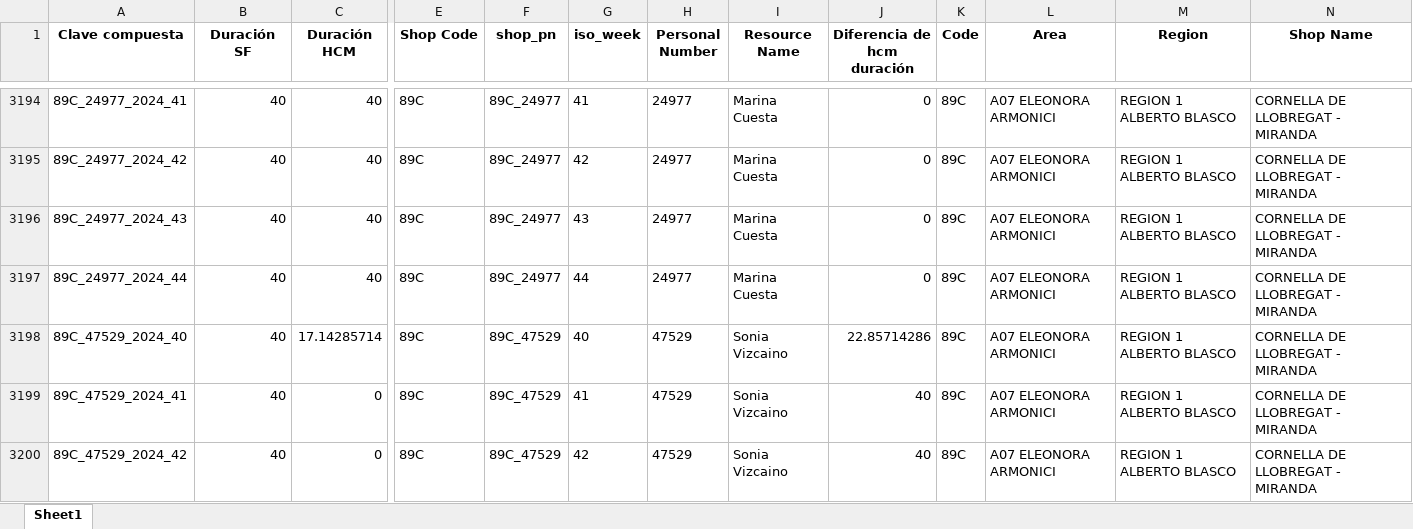
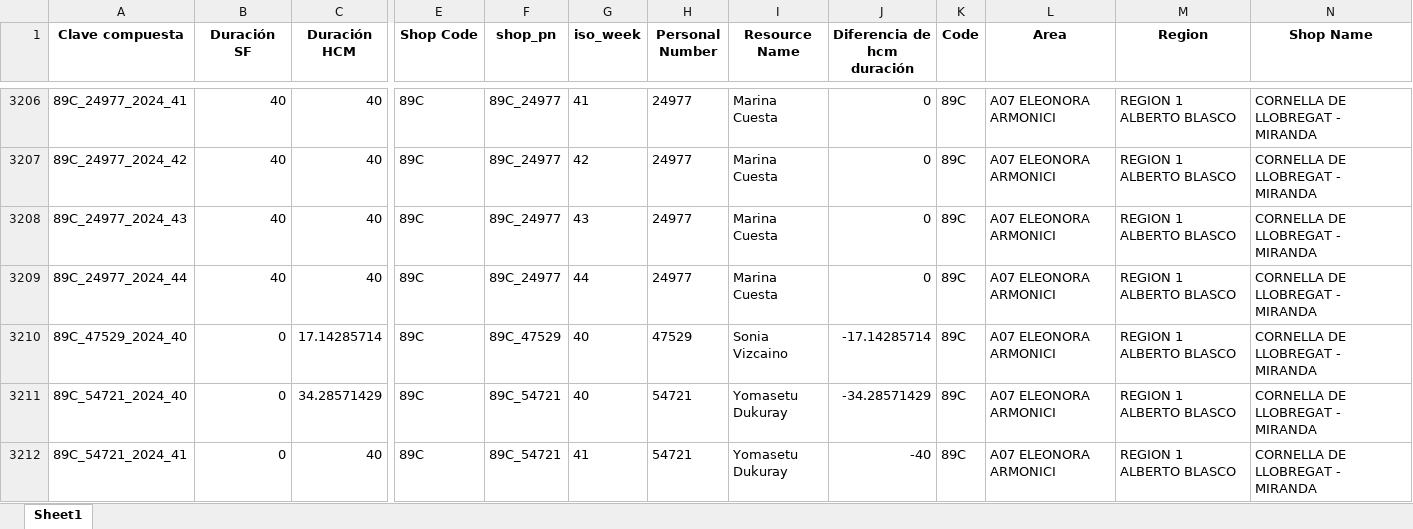
Before and after one commit to alisaleks/Agenda_App, an Excel workbook: hcm_sf_merged.xlsx, sheet Sheet1, drawn as a sheet; only a part is shown, gaps mark what is left out; the shorter side is filled out with more unchanged rows; values as stored, in another font and other column widths than the file's, no borders; removed rows and columns are numbered as before the commit, all else as after; rows hold the shown columns only; the diff covers the shown part only; the diff names each change by its address in the sheet, - before the commit and + after, or states it on an @@ line.

```diff
--- a/hcm_sf_merged.xlsx (sheet Sheet1)
+++ b/hcm_sf_merged.xlsx (sheet Sheet1)
-B3210 (Duración SF): 40
+B3210 (Duración SF): 0
-J3210 (Diferencia de hcm duración): 22.85714286
+J3210 (Diferencia de hcm duración): -17.14285714
-row 3199: 89C_47529_2024_41 | 40 | 0 | 89C | 89C_47529 | 41 | 47529 | Sonia Vizcaino | 40 | 89C | A07 ELEONORA ARMONICI | REGION 1 ALBERTO BLASCO | CORNELLA DE LLOBREGAT - MIRANDA
-row 3200: 89C_47529_2024_42 | 40 | 0 | 89C | 89C_47529 | 42 | 47529 | Sonia Vizcaino | 40 | 89C | A07 ELEONORA ARMONICI | REGION 1 ALBERTO BLASCO | CORNELLA DE LLOBREGAT - MIRANDA
```
Also changed, not shown: 24 added rows, 6 removed rows and 68 edited cells elsewhere in this sheet, 6 other files.
